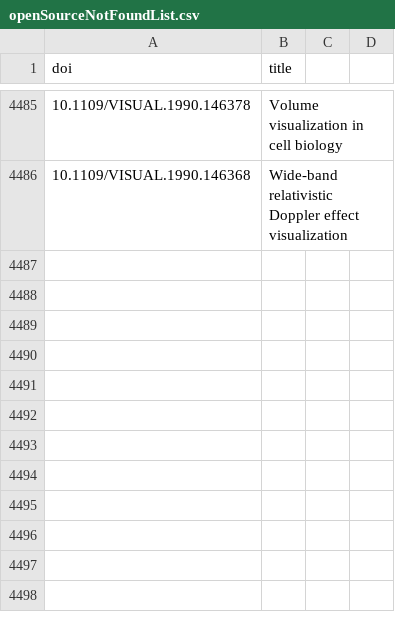
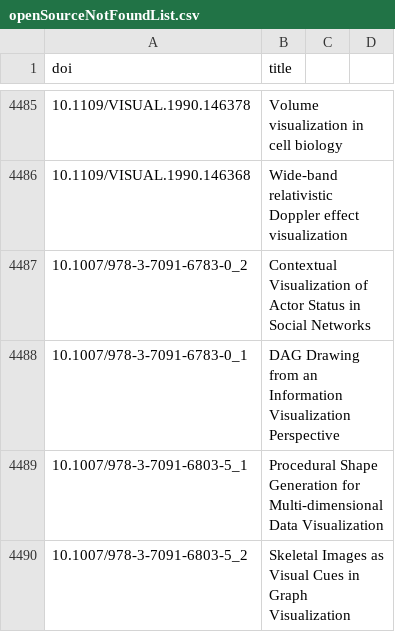
Before and after one commit to Dev-Lan/vispubs, a CSV file: src/dataProcess/openSourceNotFoundList.csv, drawn as a sheet; only a part is shown, gaps mark what is left out.

```diff
--- a/src/dataProcess/openSourceNotFoundList.csv
+++ b/src/dataProcess/openSourceNotFoundList.csv
@@ -4486 +4486,5 @@ doi,title
 10.1109/VISUAL.1990.146368,Wide-band relativistic Doppler effect visualization
+10.1007/978-3-7091-6783-0_2,Contextual Visualization of Actor Status in Social Networks
+10.1007/978-3-7091-6783-0_1,DAG Drawing from an Information Visualization Perspective
+10.1007/978-3-7091-6803-5_1,Procedural Shape Generation for Multi-dimensional Data Visualization
+10.1007/978-3-7091-6803-5_2,Skeletal Images as Visual Cues in Graph Visualization
```
Also changed, not shown: 1 other file.
